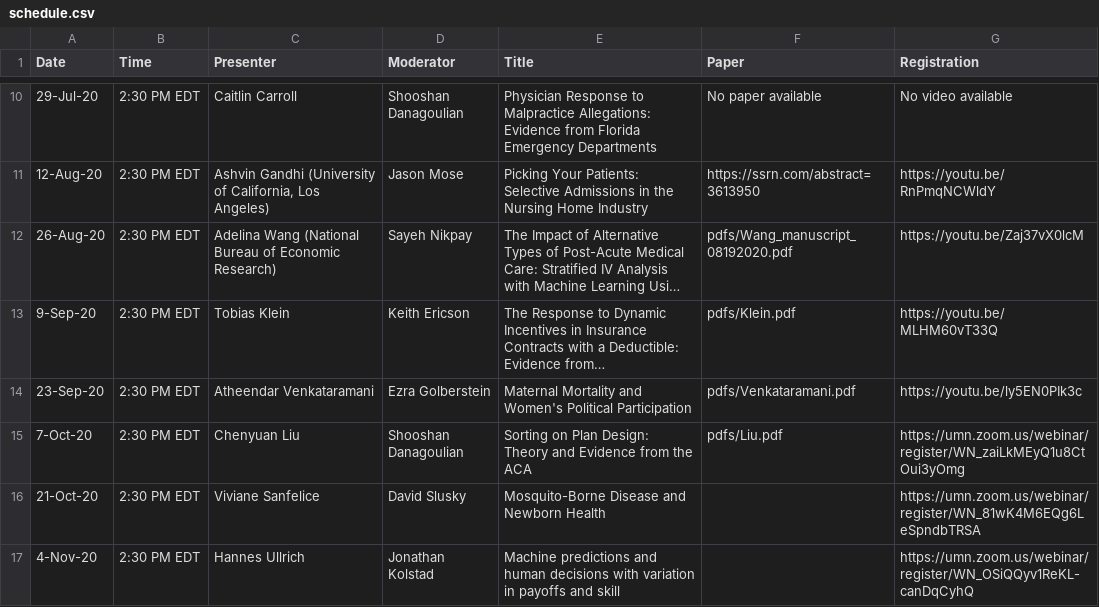
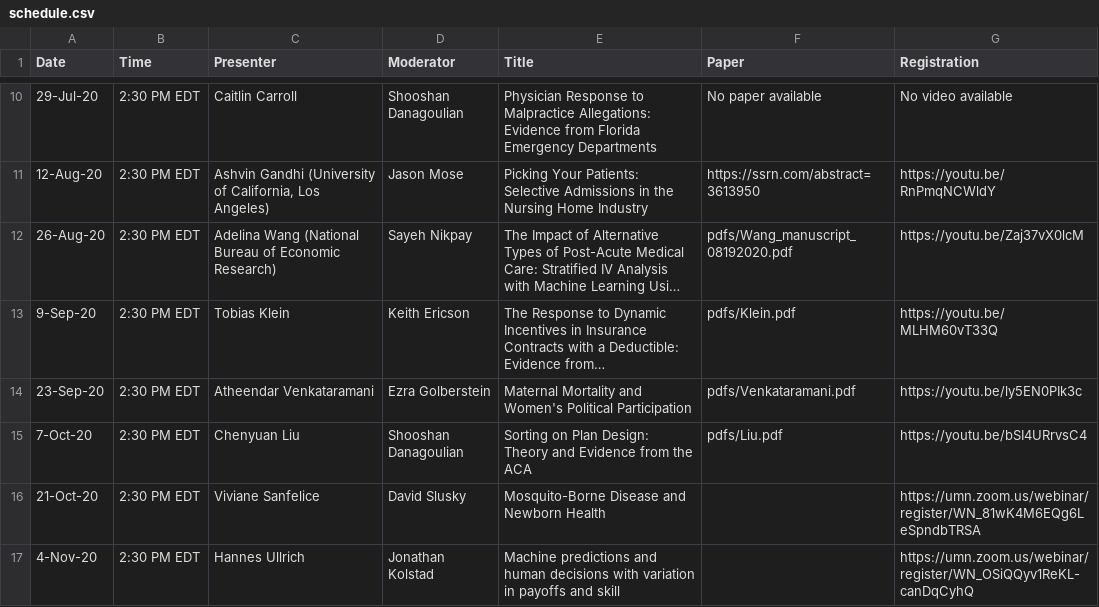
Before and after one commit to ernbilen/EHEC-website, a CSV file: _data/schedule.csv, drawn as a sheet; only a part is shown, gaps mark what is left out; long unchanged cells end in ….

```diff
--- a/_data/schedule.csv
+++ b/_data/schedule.csv
@@ -14,3 +14,3 @@ Date,Time,Presenter,Moderator,Title,Paper,Registration
 23-Sep-20,2:30 PM EDT,Atheendar Venkataramani,Ezra Golberstein,Maternal Mortality and Women's Political Participation,pdfs/Venkataramani.pdf,https://youtu.be/ly5EN0PIk3c
-7-Oct-20,2:30 PM EDT,Chenyuan Liu,Shooshan Danagoulian,Sorting on Plan Design: Theory and Evidence from the ACA,pdfs/Liu.pdf,https://umn.zoom.us/webinar/register/WN_zaiLkMEyQ1u8CtOui3yOmg
+7-Oct-20,2:30 PM EDT,Chenyuan Liu,Shooshan Danagoulian,Sorting on Plan Design: Theory and Evidence from the ACA,pdfs/Liu.pdf,https://youtu.be/bSI4URrvsC4
 21-Oct-20,2:30 PM EDT,Viviane Sanfelice,David Slusky,Mosquito-Borne Disease and Newborn Health,,https://umn.zoom.us/webinar/register/WN_81wK4M6EQg6LeSpndbTRSA
```
Also changed, not shown: _data/main_page.csv, _data/past_seminars.csv.
